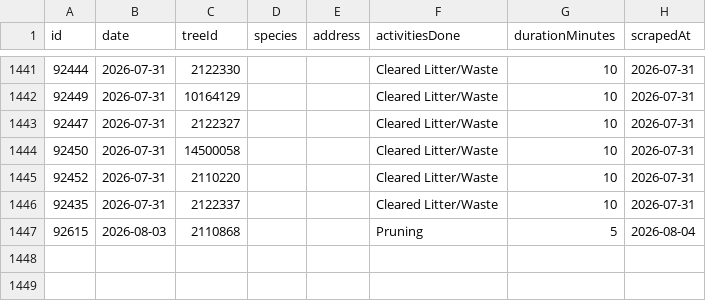
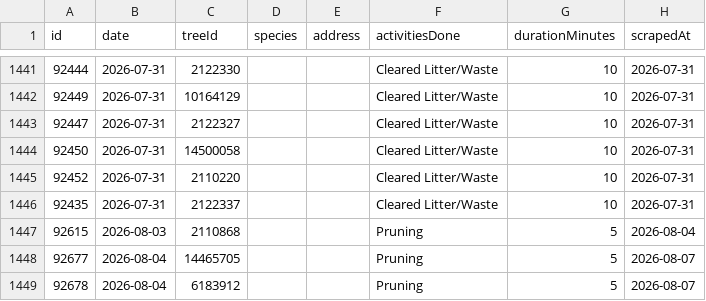
Before and after one commit to hadas-lesecologycenter/nyc-tree-dashboard, a CSV file: data/activities.csv, drawn as a sheet; only a part is shown, gaps mark what is left out; the diff names each change by its address in the sheet, - before the commit and + after, or states it on an @@ line.

Commit message:
Sync 2026-08-07 (+2 activities)

```diff
--- a/data/activities.csv
+++ b/data/activities.csv
+row 1448: 92677 | 2026-08-04 | 14465705 |  |  | Pruning | 5 | 2026-08-07
+row 1449: 92678 | 2026-08-04 | 6183912 |  |  | Pruning | 5 | 2026-08-07
```
